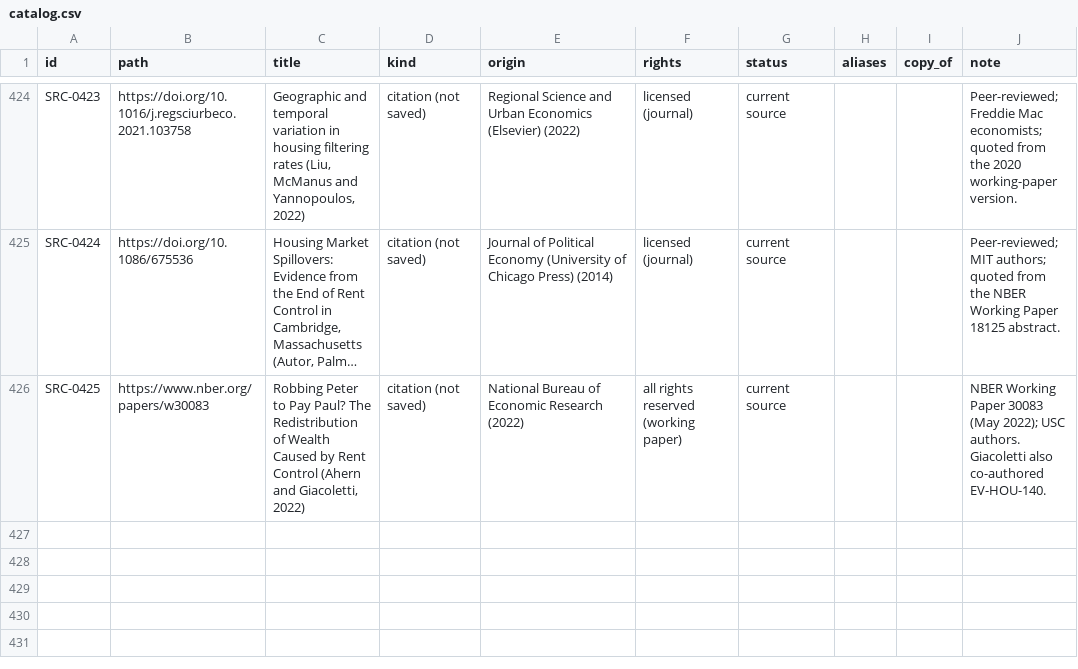
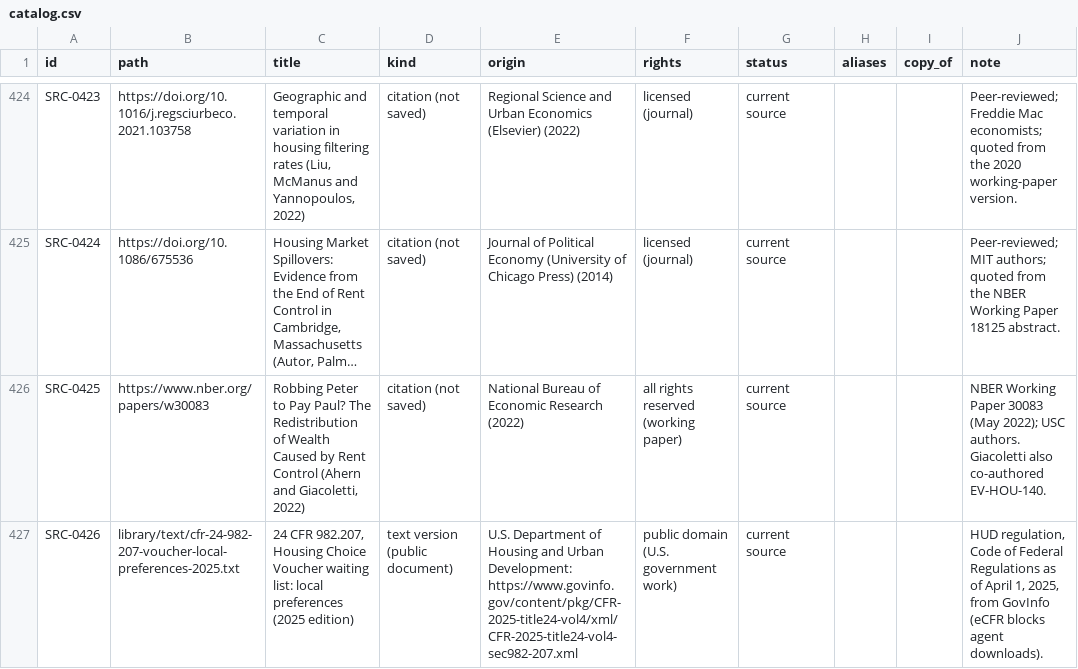
Before and after one commit to fm58cn6g4d-stack/project-2050, a CSV file: library/catalog.csv, drawn as a sheet; only a part is shown, gaps mark what is left out; long unchanged cells end in …; the diff names each change by its address in the sheet, - before the commit and + after, or states it on an @@ line.

```diff
--- a/library/catalog.csv
+++ b/library/catalog.csv
+row 427: SRC-0426 | library/text/cfr-24-982-207-voucher-local-preferences-2025.txt | 24 CFR 982.207, Housing Choice Voucher waiting list: local preferences (2025 edition) | text version (public document) | U.S. Department of Housing and Urban Development: https://www.govinfo.gov/content/pkg/CFR-2025-title24-vol4/xml/CFR-2025-title24-vol4-sec982-207.xml | public domain (U.S. government work) | current source |  |  | HUD regulation, Code of Federal Regulations as of April 1, 2025, from GovInfo (eCFR blocks agent downloads).
```
Also changed, not shown: 12 other files.
